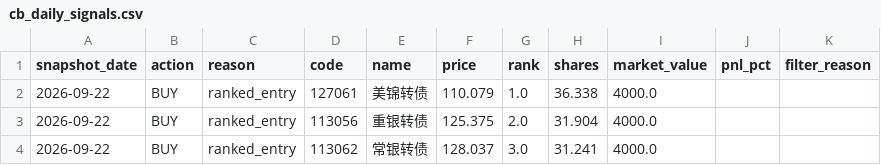
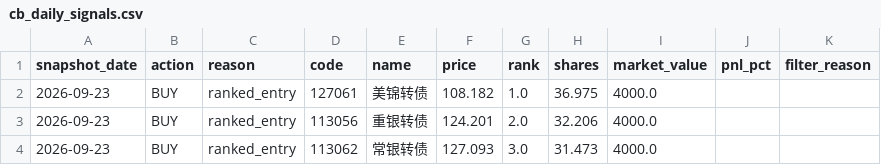
Before and after one commit to qsbkwlt-sketch/stock-monitor, a CSV file: cb_factor_signal_output/cb_daily_signals.csv, drawn as a sheet.

```diff
--- a/cb_factor_signal_output/cb_daily_signals.csv
+++ b/cb_factor_signal_output/cb_daily_signals.csv
@@ -1,4 +1,4 @@
 snapshot_date,action,reason,code,name,price,rank,shares,market_value,pnl_pct,filter_reason
-2026-09-22,BUY,ranked_entry,127061,美锦转债,110.079,1.0,36.338,4000.0,,
-2026-09-22,BUY,ranked_entry,113056,重银转债,125.375,2.0,31.904,4000.0,,
-2026-09-22,BUY,ranked_entry,113062,常银转债,128.037,3.0,31.241,4000.0,,
+2026-09-23,BUY,ranked_entry,127061,美锦转债,108.182,1.0,36.975,4000.0,,
+2026-09-23,BUY,ranked_entry,113056,重银转债,124.201,2.0,32.206,4000.0,,
+2026-09-23,BUY,ranked_entry,113062,常银转债,127.093,3.0,31.473,4000.0,,
```
Also changed, not shown: cb_factor_output/cb_factor_candidates.csv, cb_factor_signal_output/cb_target_portfolio.csv, 3 other files.
